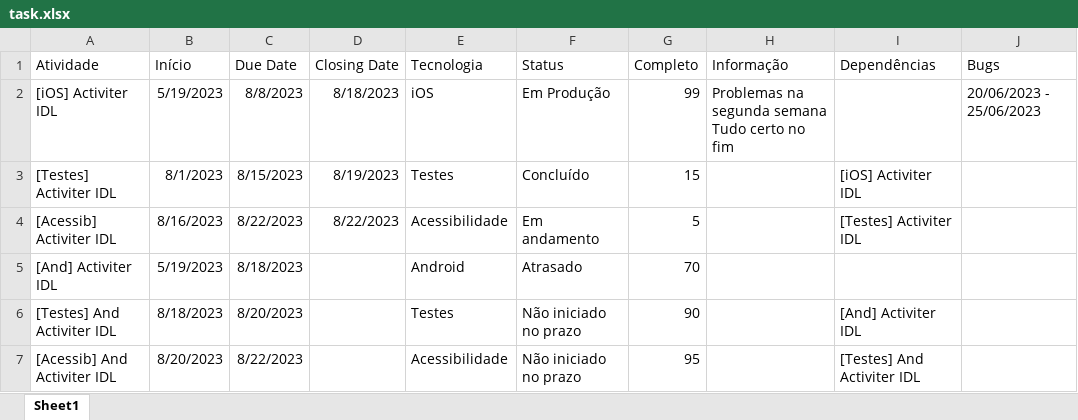
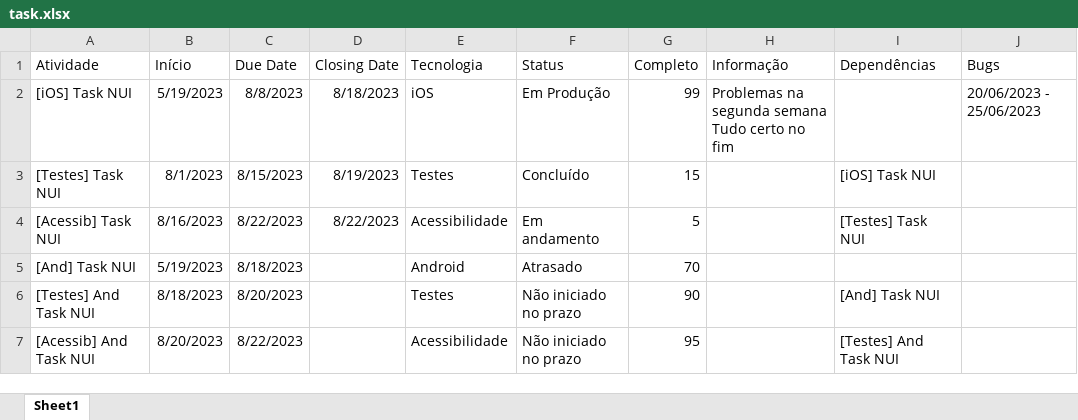
Before and after one commit to RaulNogueira/GanttGraphGenerator, an Excel workbook: task.xlsx, sheet Sheet1, drawn as a sheet; values as stored, in another font and other column widths than the file's, no borders; the diff names each change by its address in the sheet, - before the commit and + after, or states it on an @@ line.

```diff
--- a/task.xlsx (sheet Sheet1)
+++ b/task.xlsx (sheet Sheet1)
-A2 (Atividade): [iOS] Activiter IDL
+A2 (Atividade): [iOS] Task NUI
-A3 (Atividade): [Testes] Activiter IDL
+A3 (Atividade): [Testes] Task NUI
-I3 (Dependências): [iOS] Activiter IDL
+I3 (Dependências): [iOS] Task NUI
-A4 (Atividade): [Acessib] Activiter IDL
+A4 (Atividade): [Acessib] Task NUI
-I4 (Dependências): [Testes] Activiter IDL
+I4 (Dependências): [Testes] Task NUI
-A5 (Atividade): [And] Activiter IDL
+A5 (Atividade): [And] Task NUI
-A6 (Atividade): [Testes] And Activiter IDL
+A6 (Atividade): [Testes] And Task NUI
-I6 (Dependências): [And] Activiter IDL
+I6 (Dependências): [And] Task NUI
-A7 (Atividade): [Acessib] And Activiter IDL
+A7 (Atividade): [Acessib] And Task NUI
-I7 (Dependências): [Testes] And Activiter IDL
+I7 (Dependências): [Testes] And Task NUI
```
Also changed, not shown: 2 other files.
